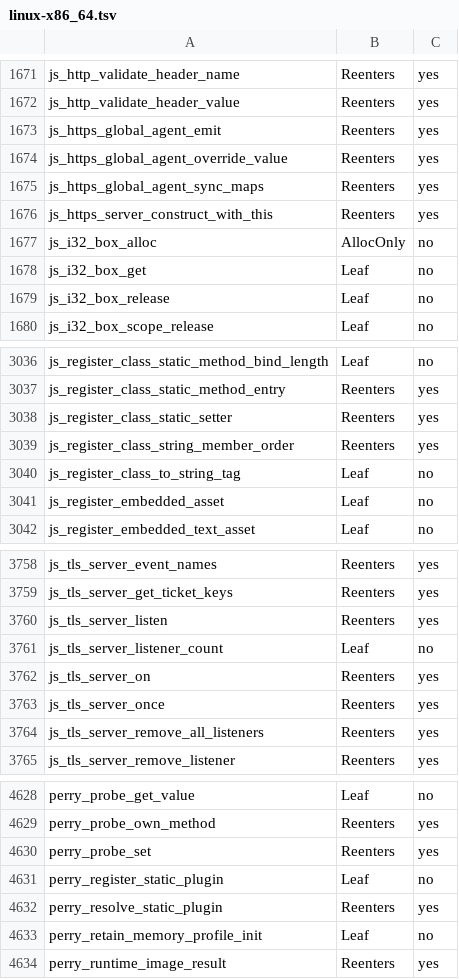
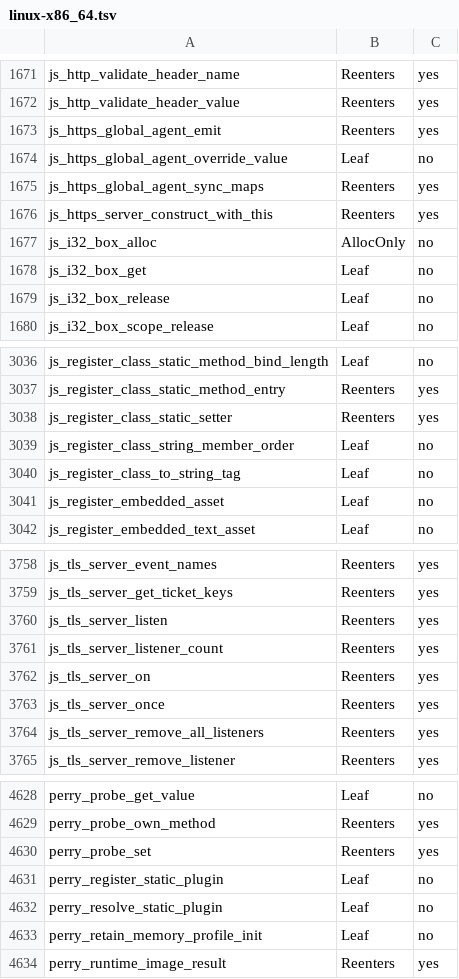
Before and after one commit to Gautown/perry, a TSV file: crates/perry-codegen/src/gc_effects/linux-x86_64.tsv, drawn as a sheet; only a part is shown, gaps mark what is left out; the diff covers the shown part only.

```diff
--- a/crates/perry-codegen/src/gc_effects/linux-x86_64.tsv
+++ b/crates/perry-codegen/src/gc_effects/linux-x86_64.tsv
@@ -1673,3 +1673,3 @@ js_http_validate_header_value	Reenters	yes
 js_https_global_agent_emit	Reenters	yes
-js_https_global_agent_override_value	Reenters	yes
+js_https_global_agent_override_value	Leaf	no
 js_https_global_agent_sync_maps	Reenters	yes
@@ -3038,3 +3038,3 @@ js_register_class_static_method_entry	Reenters	yes
 js_register_class_static_setter	Reenters	yes
-js_register_class_string_member_order	Reenters	yes
+js_register_class_string_member_order	Leaf	no
 js_register_class_to_string_tag	Leaf	no
@@ -3760,3 +3760,3 @@ js_tls_server_get_ticket_keys	Reenters	yes
 js_tls_server_listen	Reenters	yes
-js_tls_server_listener_count	Leaf	no
+js_tls_server_listener_count	Reenters	yes
 js_tls_server_on	Reenters	yes
@@ -4631,3 +4631,3 @@ perry_probe_set	Reenters	yes
 perry_register_static_plugin	Leaf	no
-perry_resolve_static_plugin	Reenters	yes
+perry_resolve_static_plugin	Leaf	no
 perry_retain_memory_profile_init	Leaf	no
```
Also changed, not shown: 16 edited cells elsewhere in this file.
